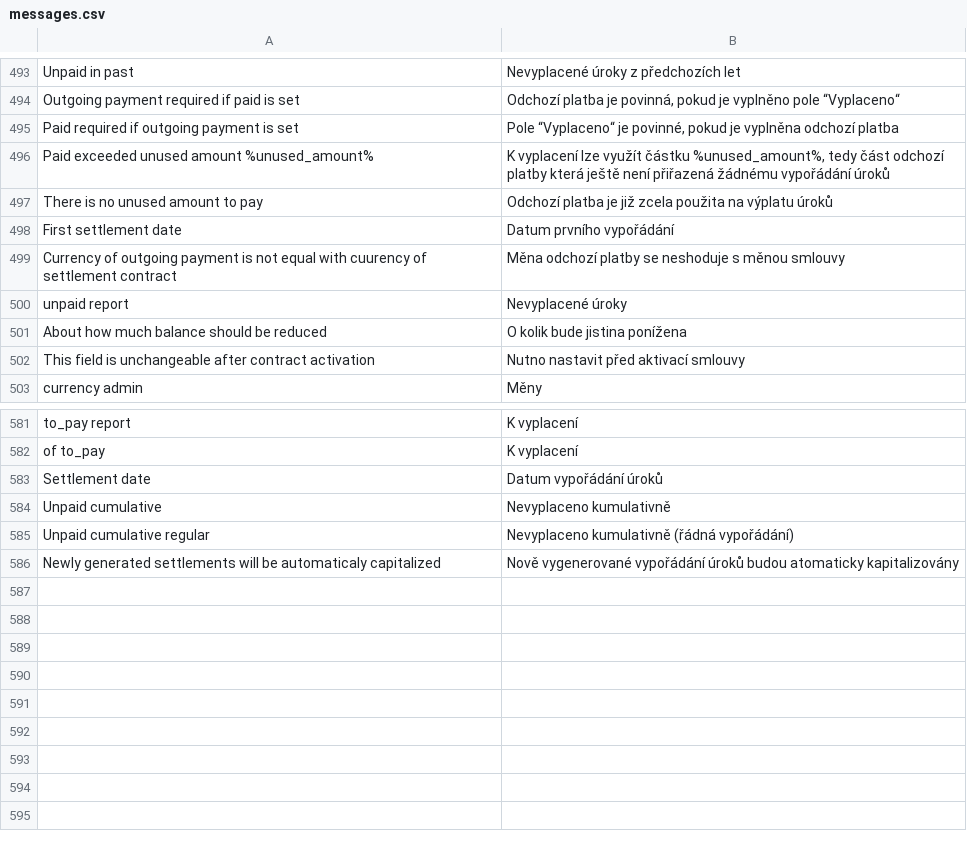
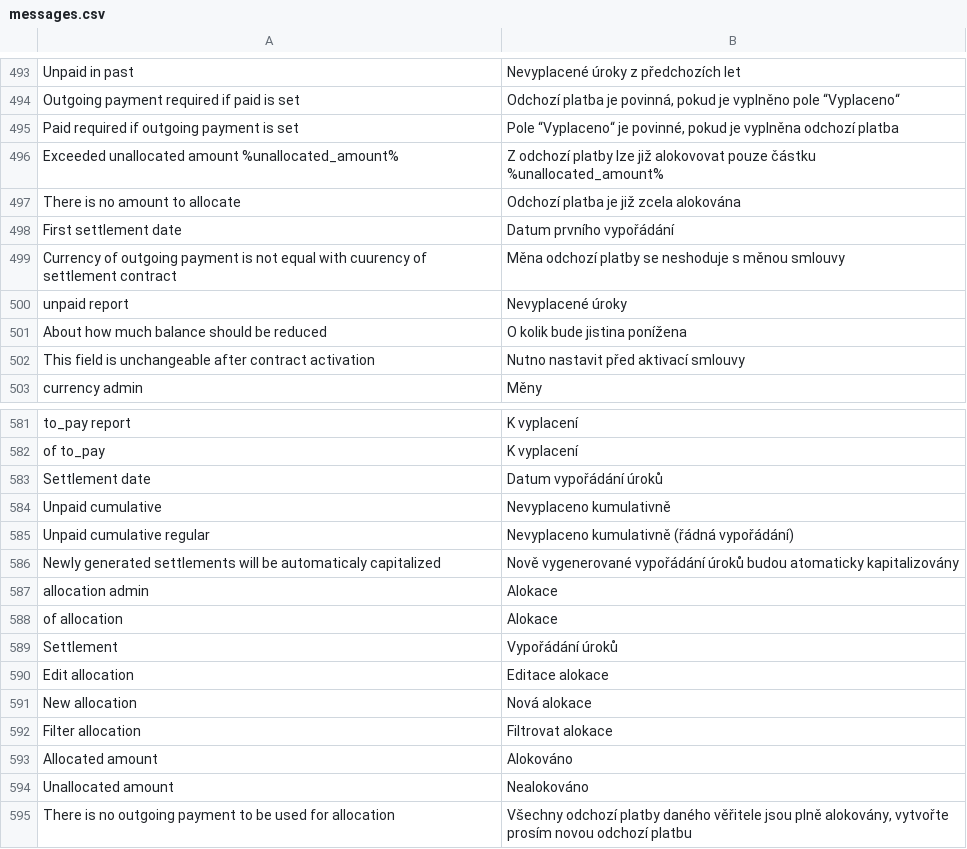
Before and after one commit to martinkulich/maur-creditors, a CSV file: data/translations/messages.csv, drawn as a sheet; only a part is shown, gaps mark what is left out.

Commit message:
alokace

```diff
--- a/data/translations/messages.csv
+++ b/data/translations/messages.csv
@@ -495,4 +495,4 @@ Outgoing payment required if paid is set;Odchozí platba je povinná, pokud je v
 Paid required if outgoing payment is set;Pole “Vyplaceno“ je povinné, pokud je vyplněna odchozí platba
-Paid exceeded unused amount %unused_amount%;K vyplacení lze využít  částku %unused_amount%, tedy část odchozí platby která ještě není přiřazená žádnému vypořádání úroků
-There is no unused amount to pay;Odchozí platba je již zcela použita na výplatu úroků
+Exceeded unallocated amount %unallocated_amount%;Z odchozí platby lze již alokovovat pouze částku %unallocated_amount%
+There is no amount to allocate;Odchozí platba je již zcela alokována
 First settlement date;Datum prvního vypořádání
@@ -586 +586,10 @@ Unpaid cumulative regular;Nevyplaceno kumulativně (řádná vypořádání)
 Newly generated settlements will be automaticaly capitalized;Nově vygenerované vypořádání úroků budou atomaticky kapitalizovány
+allocation admin;Alokace
+of allocation;Alokace
+Settlement;Vypořádání úroků
+Edit allocation;Editace alokace
+New allocation;Nová alokace
+Filter allocation; Filtrovat alokace
+Allocated amount;Alokováno
+Unallocated amount;Nealokováno
+There is no outgoing payment to be used for allocation;Všechny odchozí platby daného věřitele jsou plně alokovány, vytvořte prosím novou odchozí platbu
```
Also changed, not shown: data/translations/sf_admin.csv, 54 other files.
